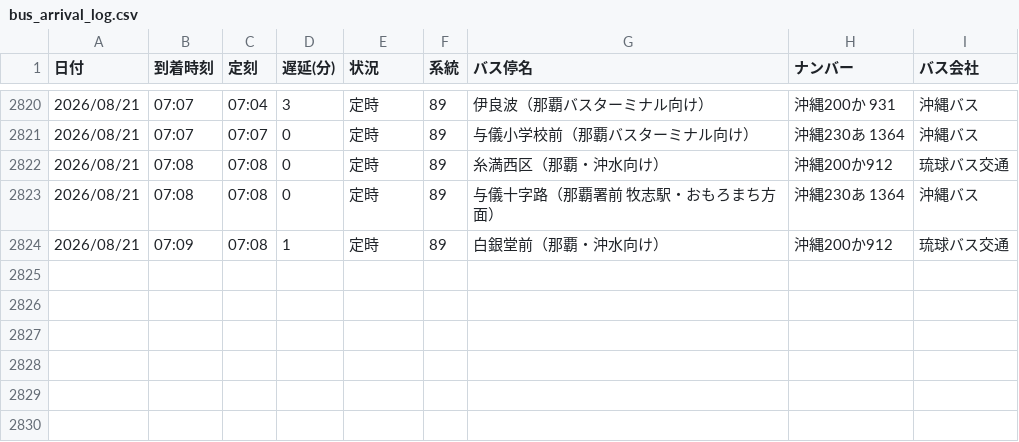
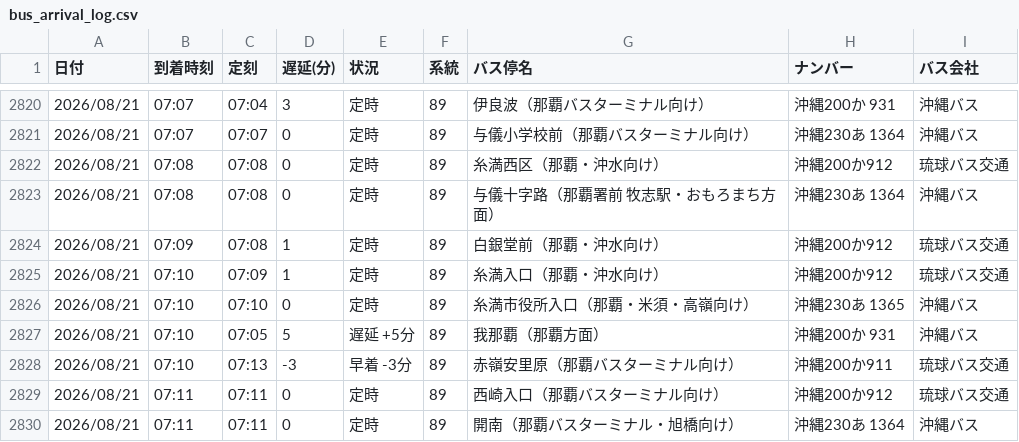
Before and after one commit to uy819/bus-tracker2, a CSV file: data/raw/89_up/bus_arrival_log.csv, drawn as a sheet; only a part is shown, gaps mark what is left out; the diff names each change by its address in the sheet, - before the commit and + after, or states it on an @@ line.

```diff
--- a/data/raw/89_up/bus_arrival_log.csv
+++ b/data/raw/89_up/bus_arrival_log.csv
+row 2825: 2026/08/21 | 07:10 | 07:09 | 1 | 定時 | 89 | 糸満入口（那覇・沖水向け） | 沖縄200か912 | 琉球バス交通
+row 2826: 2026/08/21 | 07:10 | 07:10 | 0 | 定時 | 89 | 糸満市役所入口（那覇・米須・高嶺向け） | 沖縄230あ 1365 | 沖縄バス
+row 2827: 2026/08/21 | 07:10 | 07:05 | 5 | 遅延 +5分 | 89 | 我那覇（那覇方面） | 沖縄200か 931 | 沖縄バス
+row 2828: 2026/08/21 | 07:10 | 07:13 | -3 | 早着 -3分 | 89 | 赤嶺安里原（那覇バスターミナル向け） | 沖縄200か911 | 琉球バス交通
+row 2829: 2026/08/21 | 07:11 | 07:11 | 0 | 定時 | 89 | 西崎入口（那覇バスターミナル向け） | 沖縄200か912 | 琉球バス交通
+row 2830: 2026/08/21 | 07:11 | 07:11 | 0 | 定時 | 89 | 開南（那覇バスターミナル・旭橋向け） | 沖縄230あ 1364 | 沖縄バス
```
Also changed, not shown: 1 other file.
